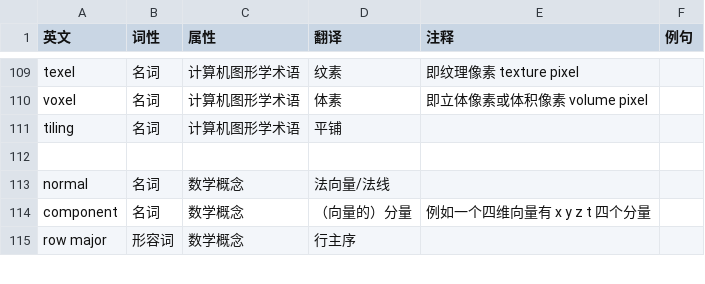
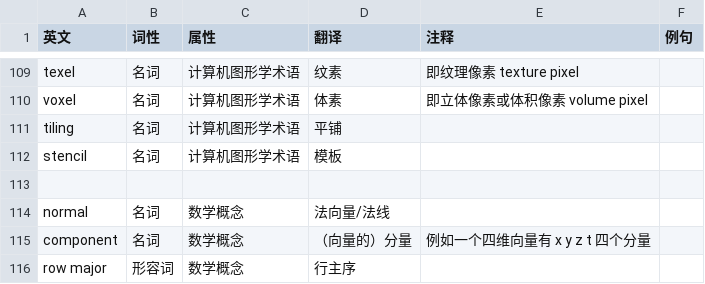
Before and after one commit to chuigda/Vulkan-Tutorial-Rust-CN, a CSV file: TERMINOLOGY.csv, drawn as a sheet; only a part is shown, gaps mark what is left out.

```diff
--- a/TERMINOLOGY.csv
+++ b/TERMINOLOGY.csv
@@ -111,2 +111,3 @@ voxel,名词,计算机图形学术语,体素,即立体像素或体积像素 volu
 tiling,名词,计算机图形学术语,平铺,,,
+stencil,名词,计算机图形学术语,模板,,,
 ,,,,,,
```
Also changed, not shown: 1 other file.
